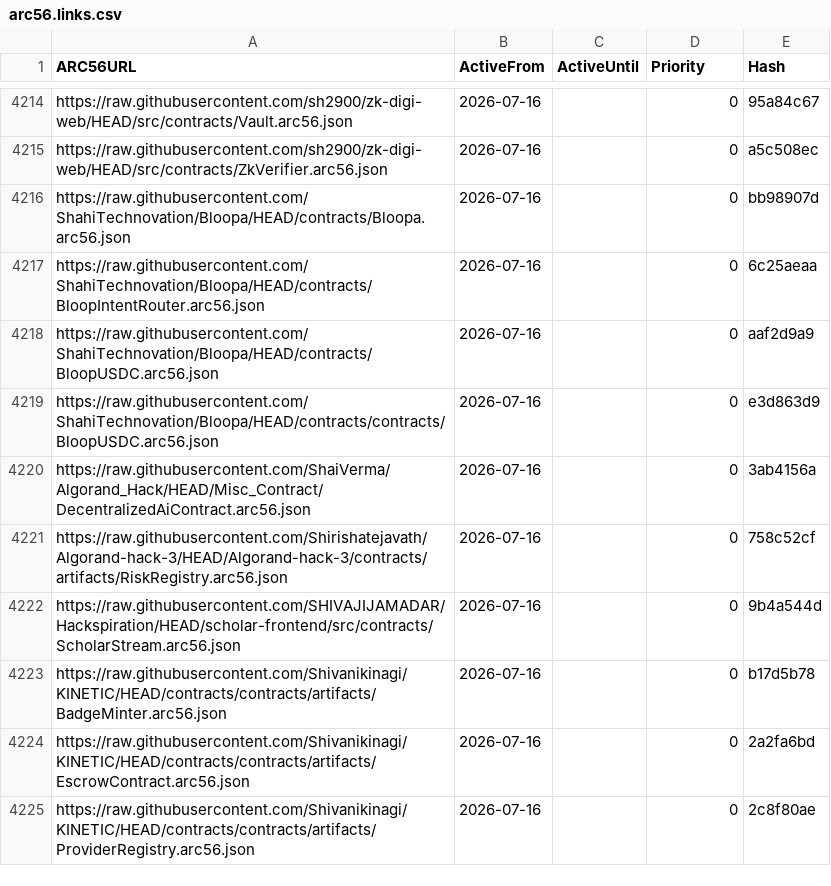
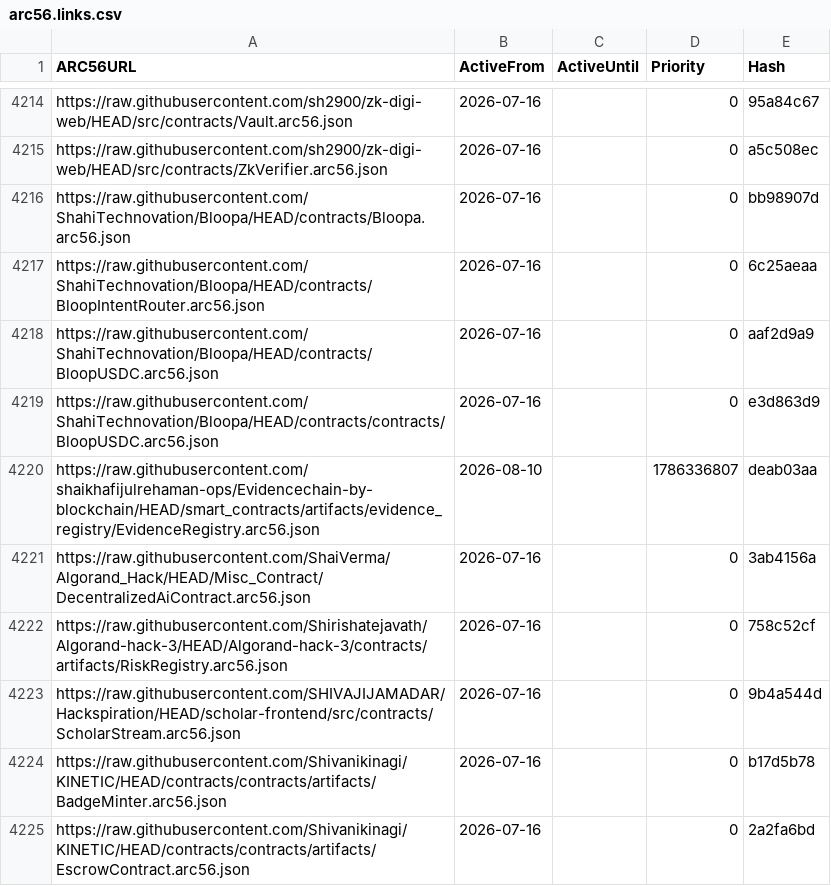
Before and after one commit to scholtz/ARC56Registry, a CSV file: arc56.links.csv, drawn as a sheet; only a part is shown, gaps mark what is left out; the shorter side is filled out with more unchanged rows.

```diff
--- a/arc56.links.csv
+++ b/arc56.links.csv
@@ -4219,2 +4219,3 @@ https://raw.githubusercontent.com/ShahiTechnovation/Bloopa/HEAD/contracts/BloopU
 https://raw.githubusercontent.com/ShahiTechnovation/Bloopa/HEAD/contracts/contracts/BloopUSDC.arc56.json,2026-07-16,,0,e3d863d9
+https://raw.githubusercontent.com/shaikhafijulrehaman-ops/Evidencechain-by-blockchain/HEAD/smart_contracts/artifacts/evidence_registry/EvidenceRegistry.arc56.json,2026-08-10,,1786336807,deab03aa
 https://raw.githubusercontent.com/ShaiVerma/Algorand_Hack/HEAD/Misc_Contract/DecentralizedAiContract.arc56.json,2026-07-16,,0,3ab4156a
```
